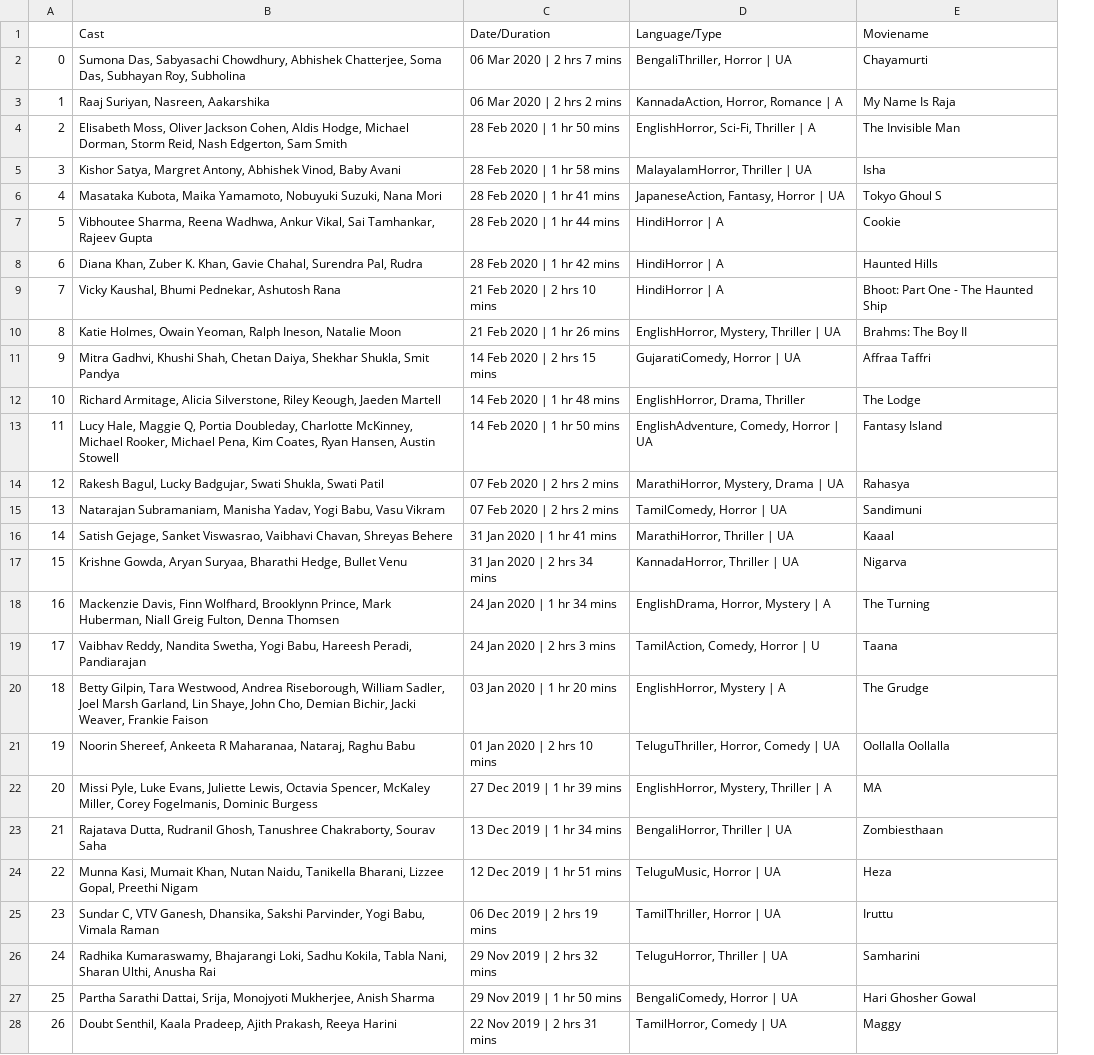
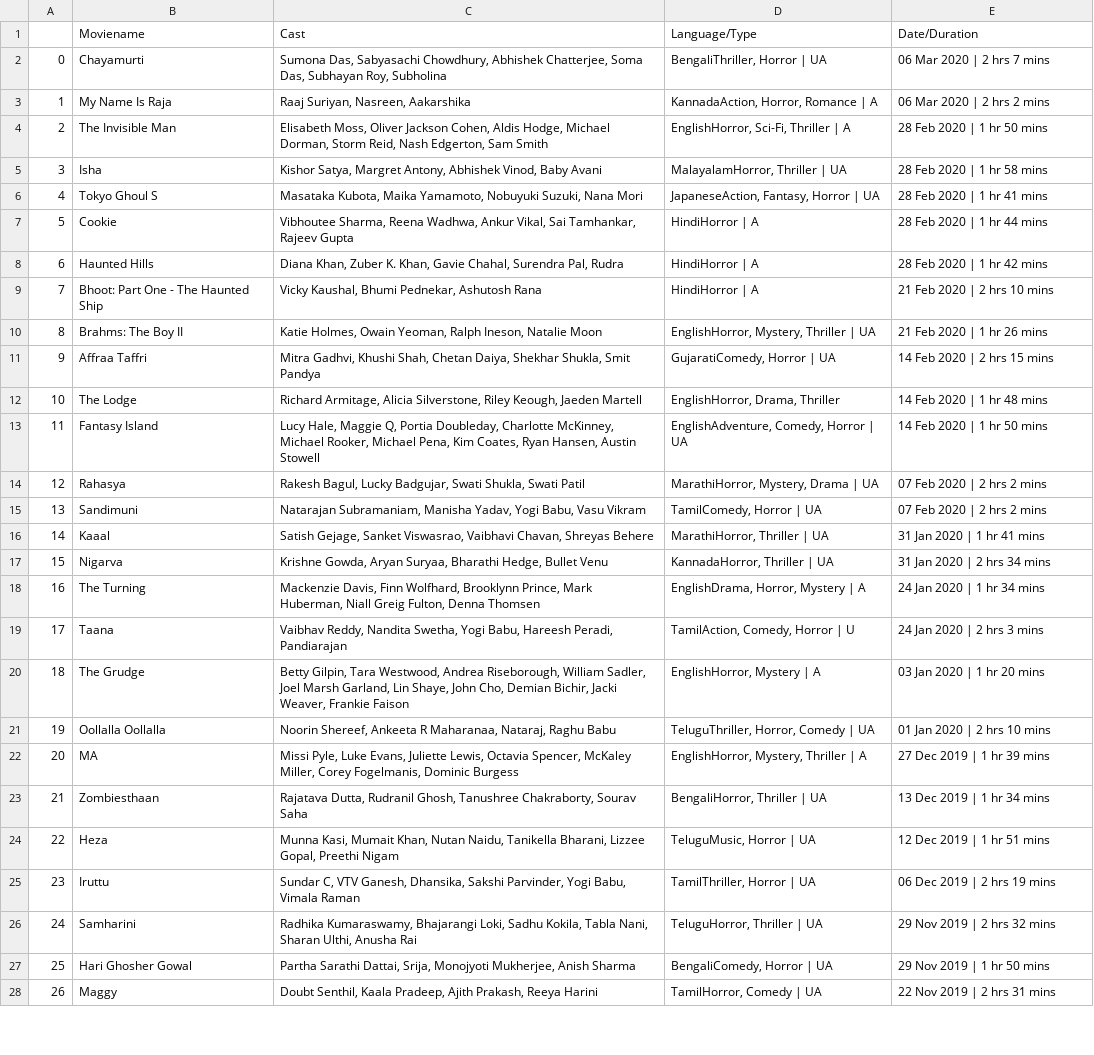
Before and after one commit to sudan45/webscraping, a CSV file: timesofindia/horror.csv, drawn as a sheet; only a part is shown; removed rows and columns are numbered as before the commit, all else as after; the diff covers the shown part only; the diff names each change by its address in the sheet, - before the commit and + after, or states it on an @@ line.

```diff
--- a/timesofindia/horror.csv
+++ b/timesofindia/horror.csv
+column B (Moviename), rows 2-28: Chayamurti | My Name Is Raja | The Invisible Man | Isha | Tokyo Ghoul S | Cookie | Haunted Hills | Bhoot: Part One - The Haunted Ship | Brahms: The Boy II | Affraa Taffri | The Lodge | Fantasy Island | Rahasya | Sandimuni | Kaaal | Nigarva | The Turning | Taana | The Grudge | Oollalla Oollalla | MA | Zombiesthaan | Heza | Iruttu | Samharini | Hari Ghosher Gowal | Maggy
-column C (Date/Duration), rows 2-28: 06 Mar 2020 | 2 hrs 7 mins | 06 Mar 2020 | 2 hrs 2 mins | 28 Feb 2020 | 1 hr 50 mins | 28 Feb 2020 | 1 hr 58 mins | 28 Feb 2020 | 1 hr 41 mins | 28 Feb 2020 | 1 hr 44 mins | 28 Feb 2020 | 1 hr 42 mins | 21 Feb 2020 | 2 hrs 10 mins | 21 Feb 2020 | 1 hr 26 mins | 14 Feb 2020 | 2 hrs 15 mins | 14 Feb 2020 | 1 hr 48 mins | 14 Feb 2020 | 1 hr 50 mins | 07 Feb 2020 | 2 hrs 2 mins | 07 Feb 2020 | 2 hrs 2 mins | 31 Jan 2020 | 1 hr 41 mins | 31 Jan 2020 | 2 hrs 34 mins | 24 Jan 2020 | 1 hr 34 mins | 24 Jan 2020 | 2 hrs 3 mins | 03 Jan 2020 | 1 hr 20 mins | 01 Jan 2020 | 2 hrs 10 mins | 27 Dec 2019 | 1 hr 39 mins | 13 Dec 2019 | 1 hr 34 mins | 12 Dec 2019 | 1 hr 51 mins | 06 Dec 2019 | 2 hrs 19 mins | 29 Nov 2019 | 2 hrs 32 mins | 29 Nov 2019 | 1 hr 50 mins | 22 Nov 2019 | 2 hrs 31 mins
-E1: Moviename
+E1: Date/Duration
-E2 (Date/Duration): Chayamurti
+E2 (Date/Duration): 06 Mar 2020 | 2 hrs 7 mins
-E3 (Date/Duration): My Name Is Raja
+E3 (Date/Duration): 06 Mar 2020 | 2 hrs 2 mins
-E4 (Date/Duration): The Invisible Man
+E4 (Date/Duration): 28 Feb 2020 | 1 hr 50 mins
-E5 (Date/Duration): Isha
+E5 (Date/Duration): 28 Feb 2020 | 1 hr 58 mins
-E6 (Date/Duration): Tokyo Ghoul S
+E6 (Date/Duration): 28 Feb 2020 | 1 hr 41 mins
-E7 (Date/Duration): Cookie
+E7 (Date/Duration): 28 Feb 2020 | 1 hr 44 mins
-E8 (Date/Duration): Haunted Hills
+E8 (Date/Duration): 28 Feb 2020 | 1 hr 42 mins
-E9 (Date/Duration): Bhoot: Part One - The Haunted Ship
+E9 (Date/Duration): 21 Feb 2020 | 2 hrs 10 mins
-E10 (Date/Duration): Brahms: The Boy II
+E10 (Date/Duration): 21 Feb 2020 | 1 hr 26 mins
-E11 (Date/Duration): Affraa Taffri
+E11 (Date/Duration): 14 Feb 2020 | 2 hrs 15 mins
-E12 (Date/Duration): The Lodge
+E12 (Date/Duration): 14 Feb 2020 | 1 hr 48 mins
-E13 (Date/Duration): Fantasy Island
+E13 (Date/Duration): 14 Feb 2020 | 1 hr 50 mins
-E14 (Date/Duration): Rahasya
+E14 (Date/Duration): 07 Feb 2020 | 2 hrs 2 mins
-E15 (Date/Duration): Sandimuni
+E15 (Date/Duration): 07 Feb 2020 | 2 hrs 2 mins
-E16 (Date/Duration): Kaaal
+E16 (Date/Duration): 31 Jan 2020 | 1 hr 41 mins
-E17 (Date/Duration): Nigarva
+E17 (Date/Duration): 31 Jan 2020 | 2 hrs 34 mins
-E18 (Date/Duration): The Turning
+E18 (Date/Duration): 24 Jan 2020 | 1 hr 34 mins
-E19 (Date/Duration): Taana
+E19 (Date/Duration): 24 Jan 2020 | 2 hrs 3 mins
-E20 (Date/Duration): The Grudge
+E20 (Date/Duration): 03 Jan 2020 | 1 hr 20 mins
-E21 (Date/Duration): Oollalla Oollalla
+E21 (Date/Duration): 01 Jan 2020 | 2 hrs 10 mins
-E22 (Date/Duration): MA
+E22 (Date/Duration): 27 Dec 2019 | 1 hr 39 mins
-E23 (Date/Duration): Zombiesthaan
+E23 (Date/Duration): 13 Dec 2019 | 1 hr 34 mins
-E24 (Date/Duration): Heza
+E24 (Date/Duration): 12 Dec 2019 | 1 hr 51 mins
-E25 (Date/Duration): Iruttu
+E25 (Date/Duration): 06 Dec 2019 | 2 hrs 19 mins
-E26 (Date/Duration): Samharini
+E26 (Date/Duration): 29 Nov 2019 | 2 hrs 32 mins
-E27 (Date/Duration): Hari Ghosher Gowal
+E27 (Date/Duration): 29 Nov 2019 | 1 hr 50 mins
-E28 (Date/Duration): Maggy
+E28 (Date/Duration): 22 Nov 2019 | 2 hrs 31 mins
```
Also changed, not shown: 23 edited cells elsewhere in this file, 1 other file.
